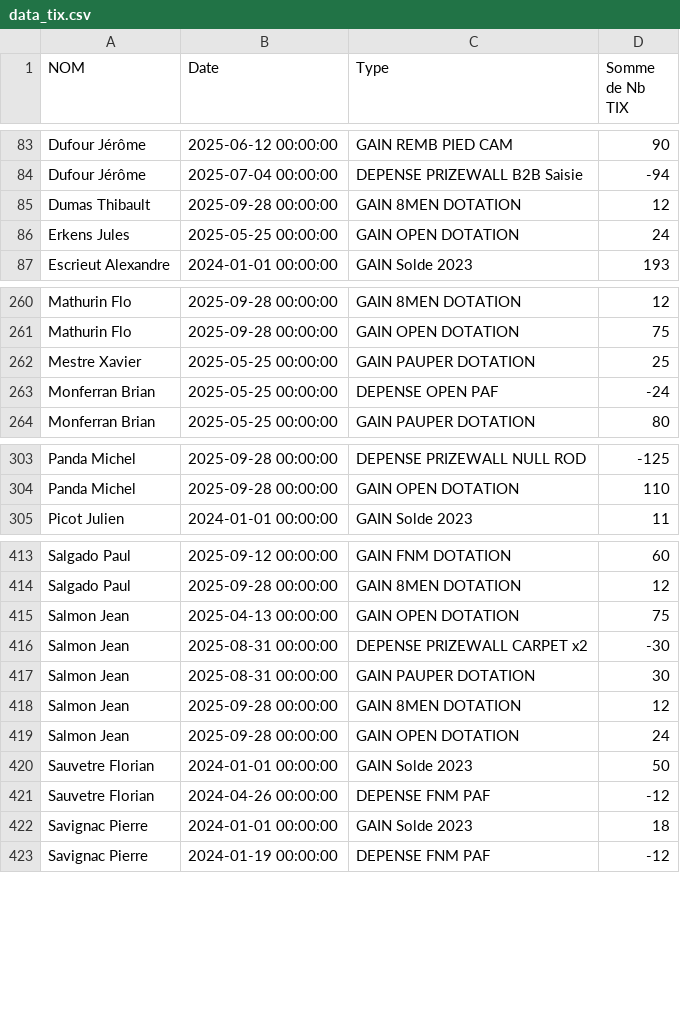
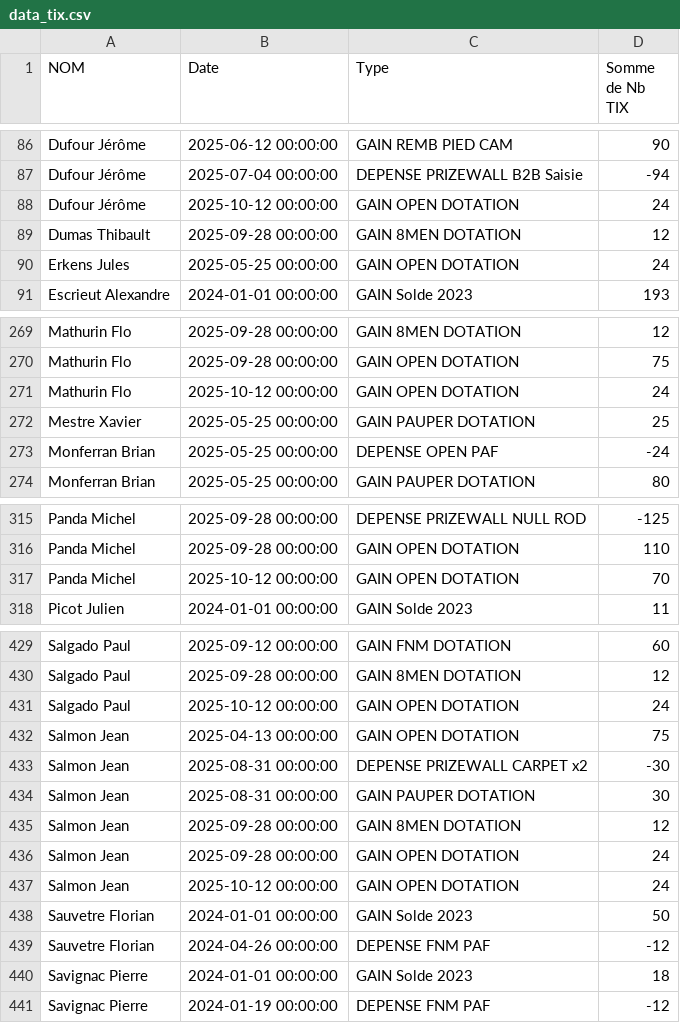
Before and after one commit to xennio29/MCB, a CSV file: src/assets/data_tix.csv, drawn as a sheet; only a part is shown, gaps mark what is left out; the diff covers the shown part only.

```diff
--- a/src/assets/data_tix.csv
+++ b/src/assets/data_tix.csv
@@ -84,2 +87,3 @@ Dufour Jérôme,2025-06-12 00:00:00,GAIN REMB PIED CAM,90
 Dufour Jérôme,2025-07-04 00:00:00,DEPENSE PRIZEWALL B2B Saisie,-94
+Dufour Jérôme,2025-10-12 00:00:00,GAIN OPEN DOTATION,24
 Dumas Thibault,2025-09-28 00:00:00,GAIN 8MEN DOTATION,12
@@ -261,2 +270,3 @@ Mathurin Flo,2025-09-28 00:00:00,GAIN 8MEN DOTATION,12
 Mathurin Flo,2025-09-28 00:00:00,GAIN OPEN DOTATION,75
+Mathurin Flo,2025-10-12 00:00:00,GAIN OPEN DOTATION,24
 Mestre Xavier,2025-05-25 00:00:00,GAIN PAUPER DOTATION,25
@@ -304,2 +316,3 @@ Panda Michel,2025-09-28 00:00:00,DEPENSE PRIZEWALL NULL ROD,-125
 Panda Michel,2025-09-28 00:00:00,GAIN OPEN DOTATION,110
+Panda Michel,2025-10-12 00:00:00,GAIN OPEN DOTATION,70
 Picot Julien,2024-01-01 00:00:00,GAIN Solde 2023,11
@@ -414,2 +430,3 @@ Salgado Paul,2025-09-12 00:00:00,GAIN FNM DOTATION,60
 Salgado Paul,2025-09-28 00:00:00,GAIN 8MEN DOTATION,12
+Salgado Paul,2025-10-12 00:00:00,GAIN OPEN DOTATION,24
 Salmon Jean,2025-04-13 00:00:00,GAIN OPEN DOTATION,75
@@ -419,2 +436,3 @@ Salmon Jean,2025-09-28 00:00:00,GAIN 8MEN DOTATION,12
 Salmon Jean,2025-09-28 00:00:00,GAIN OPEN DOTATION,24
+Salmon Jean,2025-10-12 00:00:00,GAIN OPEN DOTATION,24
 Sauvetre Florian,2024-01-01 00:00:00,GAIN Solde 2023,50
```
Also changed, not shown: 17 added rows and 3 edited cells elsewhere in this file, src/assets/data_masters.csv, 2 other files.
